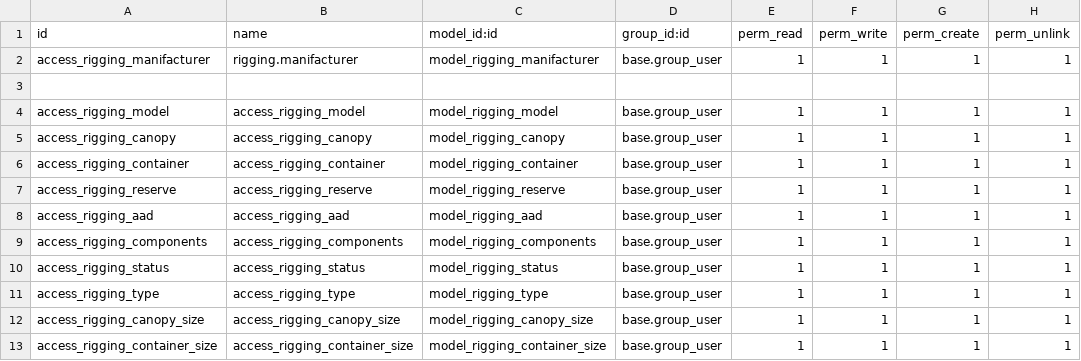
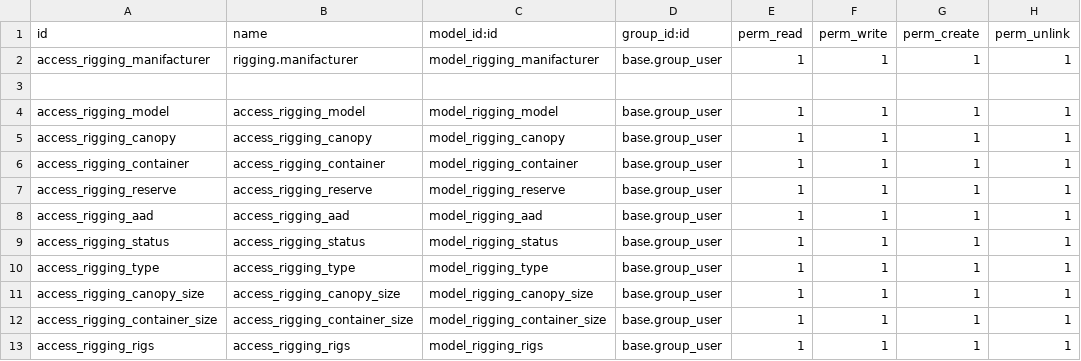
Before and after one commit to naskeytor/rigging, a CSV file: security/ir.model.access.csv, drawn as a sheet.

Commit message:
Rigging basic

```diff
--- a/security/ir.model.access.csv
+++ b/security/ir.model.access.csv
@@ -8,3 +8,2 @@ access_rigging_reserve,access_rigging_reserve,model_rigging_reserve,base.group_u
 access_rigging_aad,access_rigging_aad,model_rigging_aad,base.group_user,1,1,1,1
-access_rigging_components,access_rigging_components,model_rigging_components,base.group_user,1,1,1,1
 access_rigging_status,access_rigging_status,model_rigging_status,base.group_user,1,1,1,1
@@ -13 +12,2 @@ access_rigging_canopy_size,access_rigging_canopy_size,model_rigging_canopy_size,
 access_rigging_container_size,access_rigging_container_size,model_rigging_container_size,base.group_user,1,1,1,1
+access_rigging_rigs,access_rigging_rigs,model_rigging_rigs,base.group_user,1,1,1,1
```
Also changed, not shown: 24 other files.
